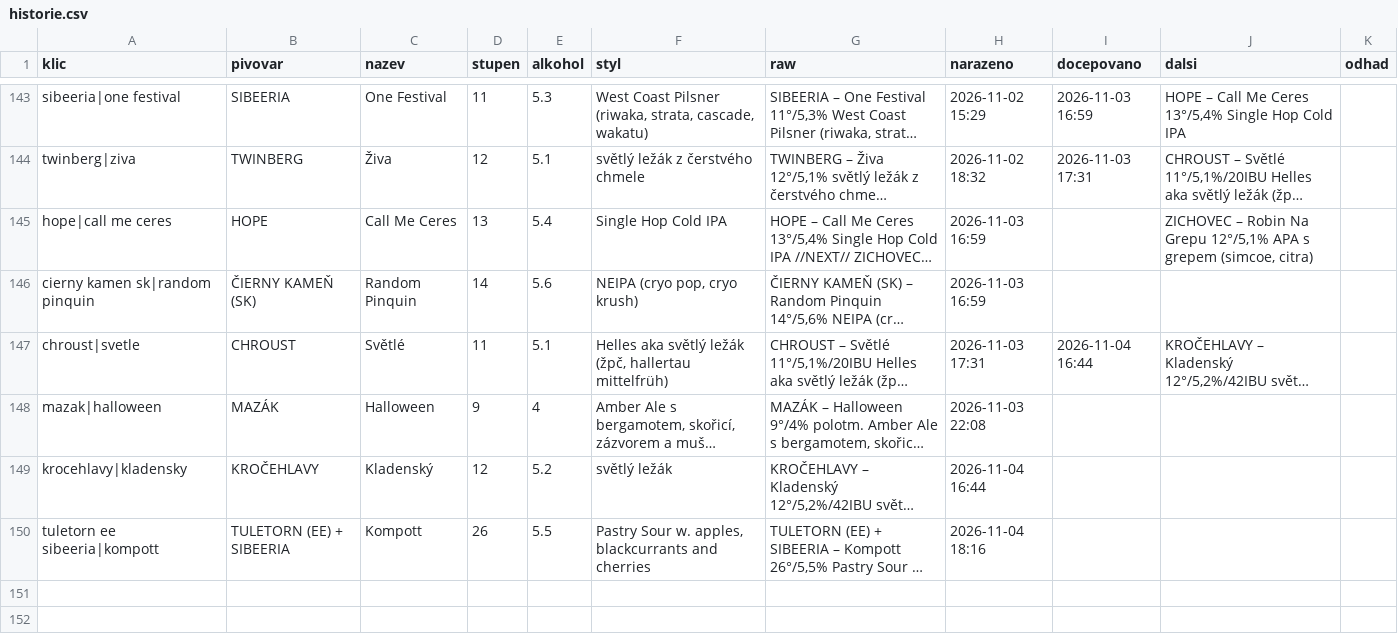
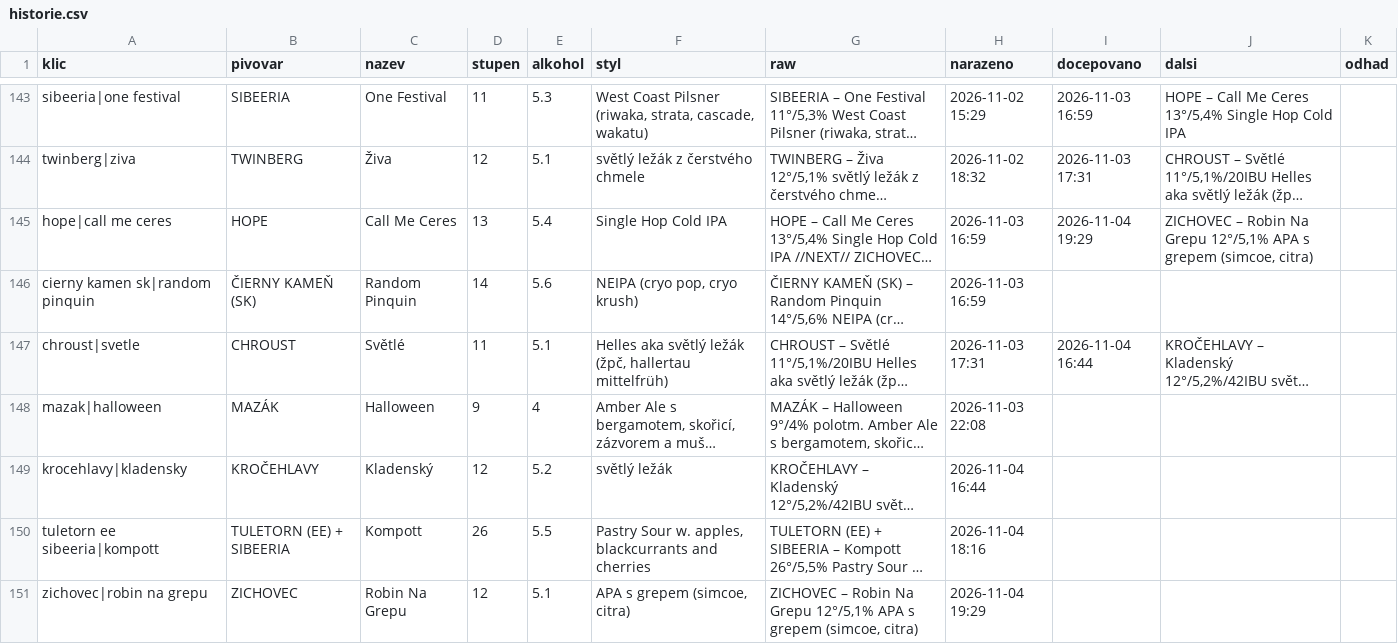
Before and after one commit to romankokos1/gal, a CSV file: data/galerie/historie.csv, drawn as a sheet; only a part is shown, gaps mark what is left out; long unchanged cells end in …; the diff names each change by its address in the sheet, - before the commit and + after, or states it on an @@ line.

```diff
--- a/data/galerie/historie.csv
+++ b/data/galerie/historie.csv
-I145 (docepovano): (empty)
+I145 (docepovano): 2026-11-04 19:29
+row 151: zichovec|robin na grepu | ZICHOVEC | Robin Na Grepu | 12 | 5.1 | APA s grepem (simcoe, citra) | ZICHOVEC – Robin Na Grepu 12°/5,1% APA s grepem (simcoe, citra) | 2026-11-04 19:29
```
Also changed, not shown: data/clock/historie.csv, data/kmp/historie.csv, 27 other files.
